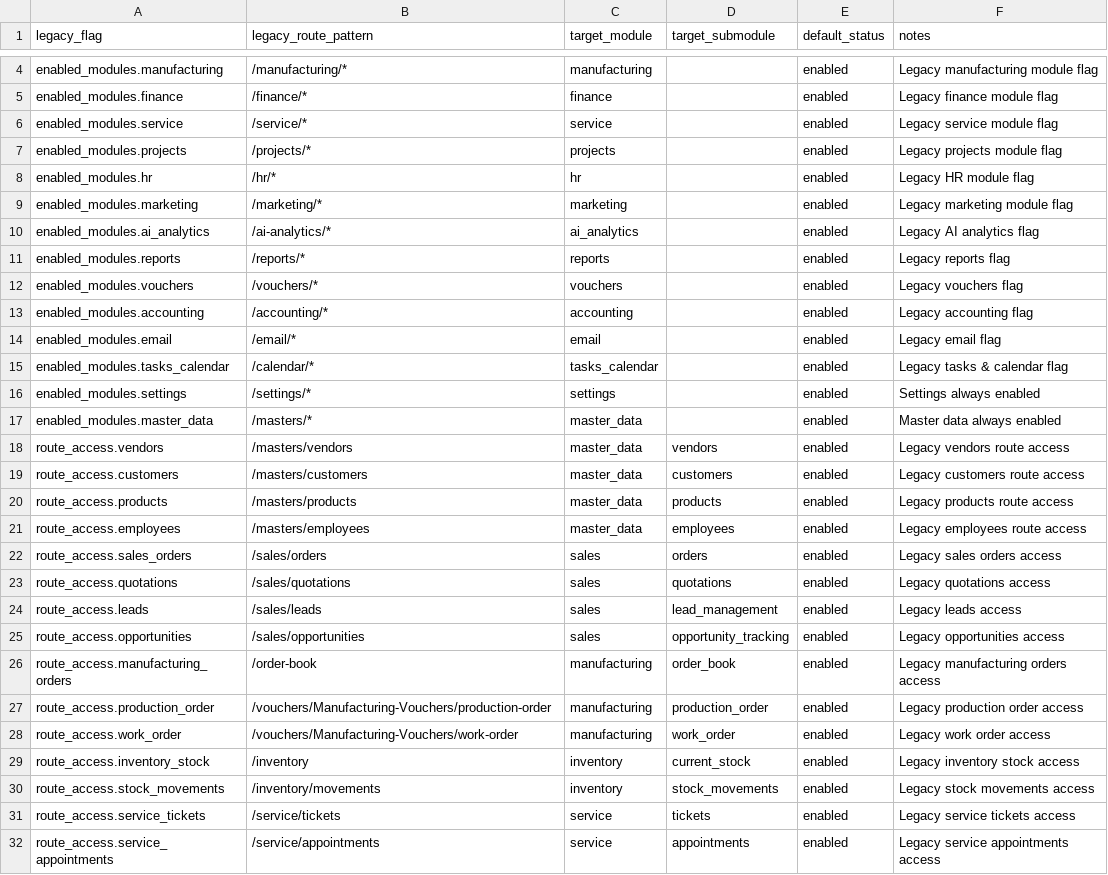
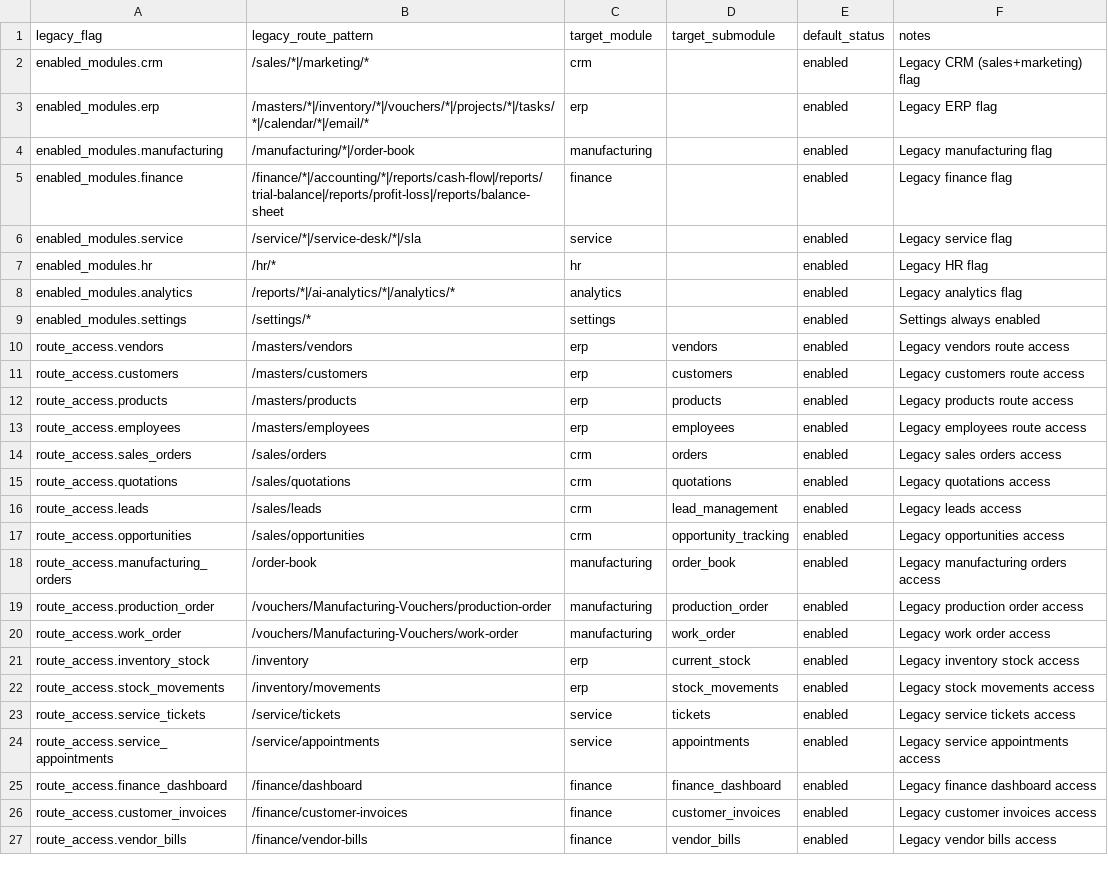
Before and after one commit to naughtyfruit53/FastApiv1.6, a CSV file: docs/entitlements/entitlement_mapping_template.csv, drawn as a sheet; only a part is shown, gaps mark what is left out; the shorter side is filled out with more unchanged rows; removed rows and columns are numbered as before the commit, all else as after; the diff covers the shown part only; the diff names each change by its address in the sheet, - before the commit and + after, or states it on an @@ line.

```diff
--- a/docs/entitlements/entitlement_mapping_template.csv
+++ b/docs/entitlements/entitlement_mapping_template.csv
+row 2: enabled_modules.crm | /sales/*|/marketing/* | crm |  | enabled | Legacy CRM (sales+marketing) flag
+row 3: enabled_modules.erp | /masters/*|/inventory/*|/vouchers/*|/projects/*|/tasks/*|/calendar/*|/email/* | erp |  | enabled | Legacy ERP flag
-B4 (legacy_route_pattern): /manufacturing/*
+B4 (legacy_route_pattern): /manufacturing/*|/order-book
-F4 (notes): Legacy manufacturing module flag
+F4 (notes): Legacy manufacturing flag
-B5 (legacy_route_pattern): /finance/*
+B5 (legacy_route_pattern): /finance/*|/accounting/*|/reports/cash-flow|/reports/trial-balance|/reports/profit-loss|/reports/balance-sheet
-F5 (notes): Legacy finance module flag
+F5 (notes): Legacy finance flag
-B6 (legacy_route_pattern): /service/*
+B6 (legacy_route_pattern): /service/*|/service-desk/*|/sla
-F6 (notes): Legacy service module flag
+F6 (notes): Legacy service flag
-row 7: enabled_modules.projects | /projects/* | projects |  | enabled | Legacy projects module flag
-F7 (notes): Legacy HR module flag
+F7 (notes): Legacy HR flag
-row 9: enabled_modules.marketing | /marketing/* | marketing |  | enabled | Legacy marketing module flag
-A8 (legacy_flag): enabled_modules.ai_analytics
+A8 (legacy_flag): enabled_modules.analytics
-B8 (legacy_route_pattern): /ai-analytics/*
+B8 (legacy_route_pattern): /reports/*|/ai-analytics/*|/analytics/*
-C8 (target_module): ai_analytics
+C8 (target_module): analytics
-F8 (notes): Legacy AI analytics flag
+F8 (notes): Legacy analytics flag
-row 11: enabled_modules.reports | /reports/* | reports |  | enabled | Legacy reports flag
-row 12: enabled_modules.vouchers | /vouchers/* | vouchers |  | enabled | Legacy vouchers flag
-row 13: enabled_modules.accounting | /accounting/* | accounting |  | enabled | Legacy accounting flag
-row 14: enabled_modules.email | /email/* | email |  | enabled | Legacy email flag
-row 15: enabled_modules.tasks_calendar | /calendar/* | tasks_calendar |  | enabled | Legacy tasks & calendar flag
-row 17: enabled_modules.master_data | /masters/* | master_data |  | enabled | Master data always enabled
-C10:C13 (target_module): master_data
+C10:C13 (target_module): erp
-C14:C17 (target_module): sales
+C14:C17 (target_module): crm
-C21:C22 (target_module): inventory
+C21:C22 (target_module): erp
```
Also changed, not shown: 8 removed rows and 10 edited cells elsewhere in this file, docs/entitlements/menu_permission_map.csv, 9 other files.
